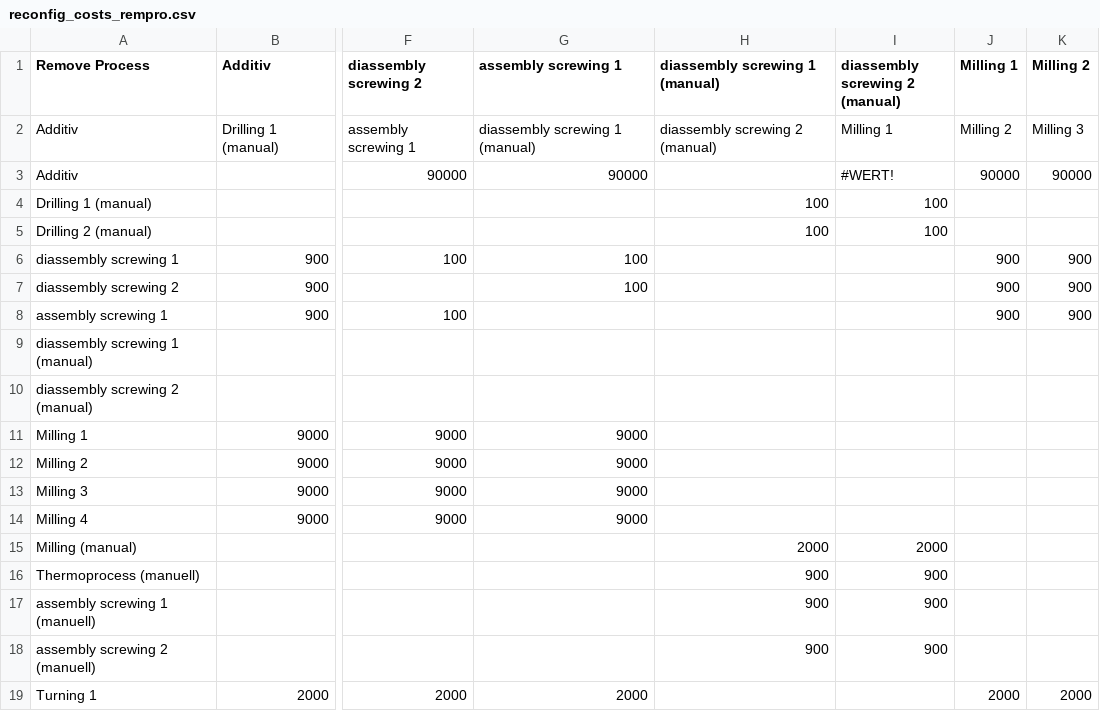
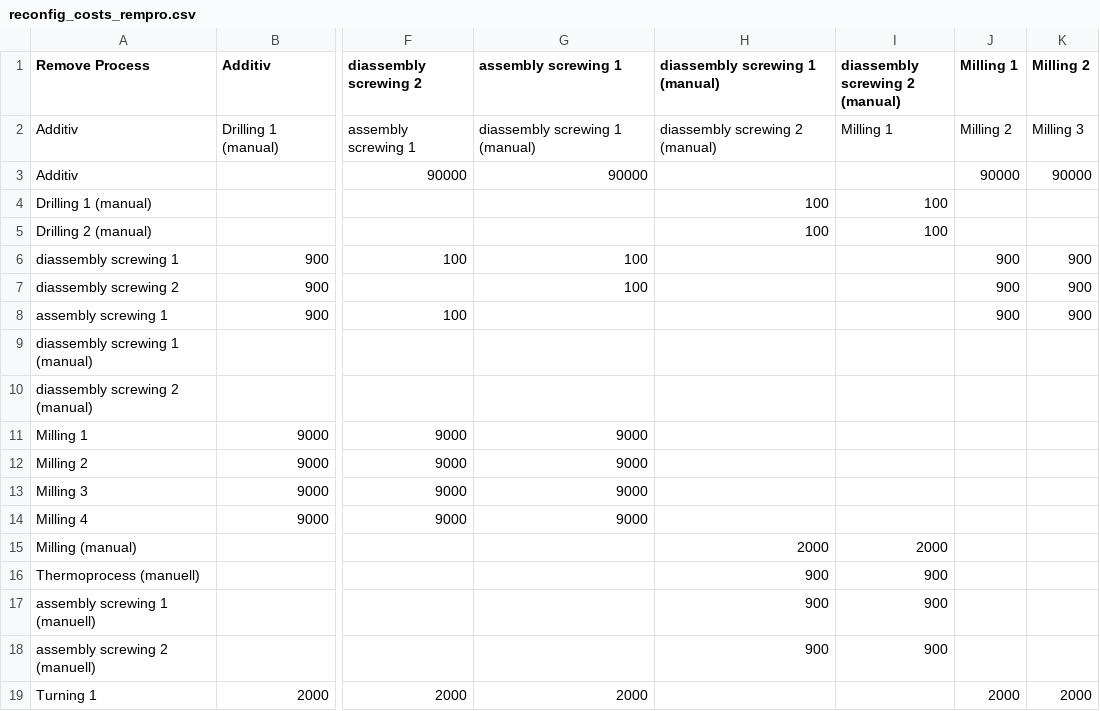
Before and after one commit to jensbeckerAA/Benchmark-Problem-for-Capacity-Planning-in-Remanufacturing, a CSV file: reconfig_costs_rempro.csv, drawn as a sheet; only a part is shown, gaps mark what is left out; the diff names each change by its address in the sheet, - before the commit and + after, or states it on an @@ line.

Commit message:
Update reconfig_costs_rempro.csv

```diff
--- a/reconfig_costs_rempro.csv
+++ b/reconfig_costs_rempro.csv
-I3 (diassembly screwing 2 (manual)): #WERT!
+I3 (diassembly screwing 2 (manual)): (empty)
```
